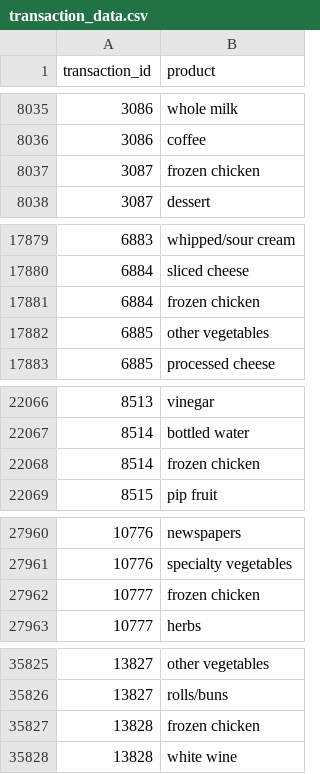
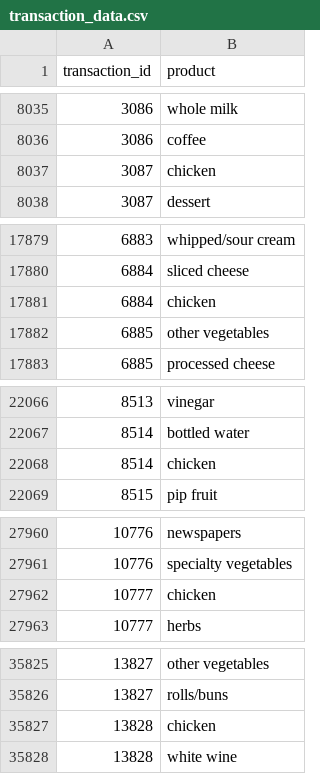
Before and after one commit to andrew-pollock/basket_analysis, a CSV file: data/processed/transaction_data.csv, drawn as a sheet; only a part is shown, gaps mark what is left out.

```diff
--- a/data/processed/transaction_data.csv
+++ b/data/processed/transaction_data.csv
@@ -8036,3 +8036,3 @@
 3086,"coffee"
-3087,"frozen chicken"
+3087,"chicken"
 3087,"dessert"
@@ -17880,3 +17880,3 @@
 6884,"sliced cheese"
-6884,"frozen chicken"
+6884,"chicken"
 6885,"other vegetables"
@@ -22067,3 +22067,3 @@
 8514,"bottled water"
-8514,"frozen chicken"
+8514,"chicken"
 8515,"pip fruit"
@@ -27961,3 +27961,3 @@
 10776,"specialty vegetables"
-10777,"frozen chicken"
+10777,"chicken"
 10777,"herbs"
@@ -35826,3 +35826,3 @@
 13827,"rolls/buns"
-13828,"frozen chicken"
+13828,"chicken"
 13828,"white wine"
```
Also changed, not shown: 8 other files.
